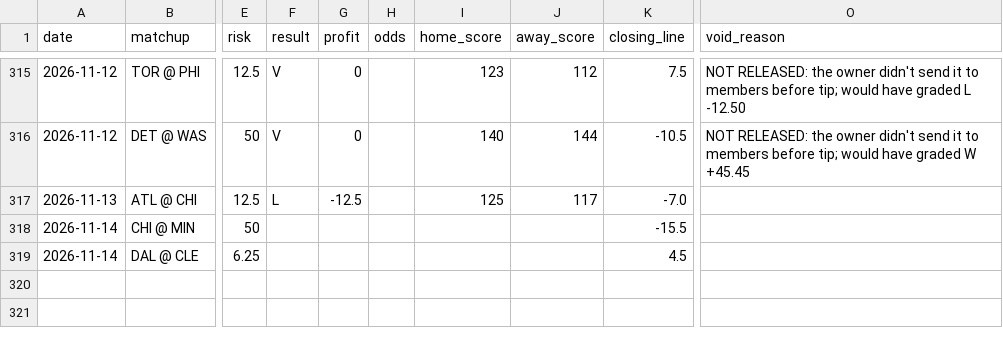
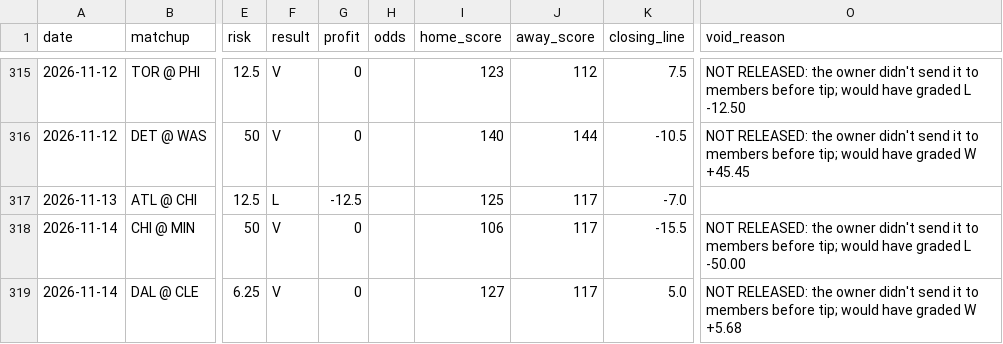
Before and after one commit to jack-more/MORELLOSIMS, a CSV file: nba_pipeline/data/picks.csv, drawn as a sheet; only a part is shown, gaps mark what is left out; the diff names each change by its address in the sheet, - before the commit and + after, or states it on an @@ line.

```diff
--- a/nba_pipeline/data/picks.csv
+++ b/nba_pipeline/data/picks.csv
-F318:F319 (result): (empty)
+F318:F319 (result): V
-G318:G319 (profit): (empty)
+G318:G319 (profit): 0
-I318 (home_score): (empty)
+I318 (home_score): 106
-J318:J319 (away_score): (empty)
+J318:J319 (away_score): 117
-O318 (void_reason): (empty)
+O318 (void_reason): NOT RELEASED: the owner didn't send it to members before tip; would have graded L -50.00
-I319 (home_score): (empty)
+I319 (home_score): 127
-K319 (closing_line): 4.5
+K319 (closing_line): 5.0
-O319 (void_reason): (empty)
+O319 (void_reason): NOT RELEASED: the owner didn't send it to members before tip; would have graded W +5.68
```
Also changed, not shown: 5 other files.
